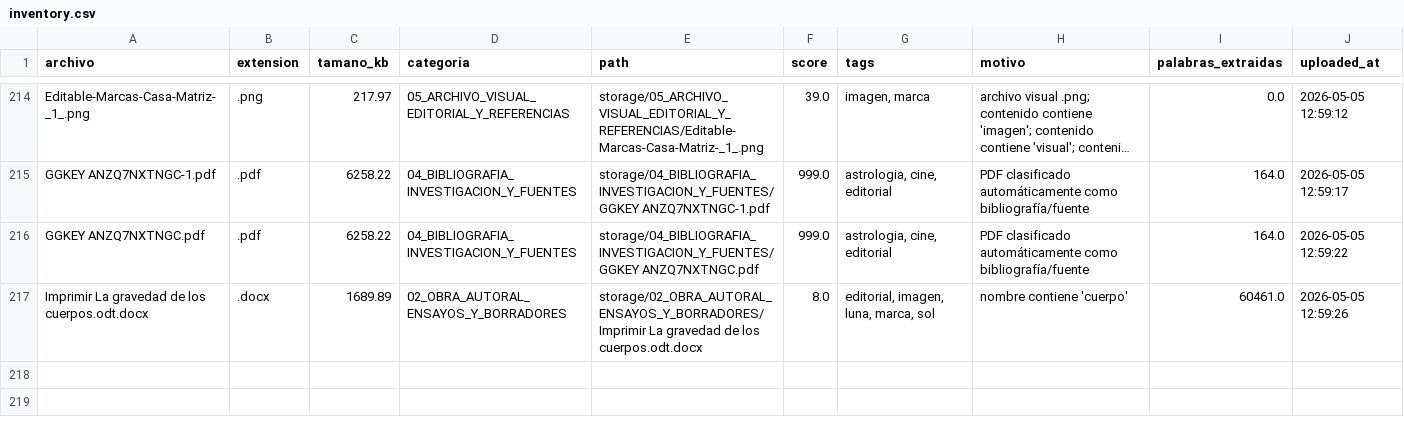
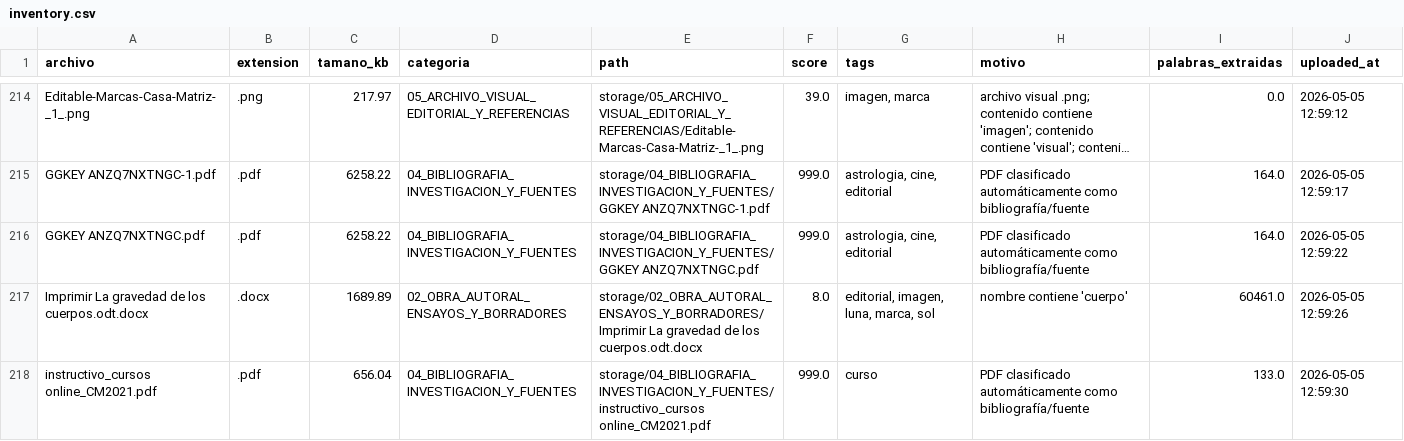
Before and after one commit to brandatta/casamatriz, a CSV file: data/inventory.csv, drawn as a sheet; only a part is shown, gaps mark what is left out; long unchanged cells end in …; the diff names each change by its address in the sheet, - before the commit and + after, or states it on an @@ line.

Commit message:
Actualizar inventario Casa Matriz

```diff
--- a/data/inventory.csv
+++ b/data/inventory.csv
+row 218: instructivo_cursos online_CM2021.pdf | .pdf | 656.04 | 04_BIBLIOGRAFIA_INVESTIGACION_Y_FUENTES | storage/04_BIBLIOGRAFIA_INVESTIGACION_Y_FUENTES/instructivo_cursos online_CM2021.pdf | 999.0 | curso | PDF clasificado automáticamente como bibliografía/fuente | 133.0 | 2026-05-05 12:59:30
```
